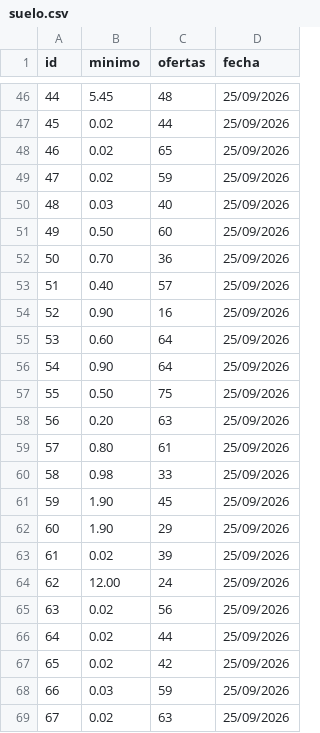
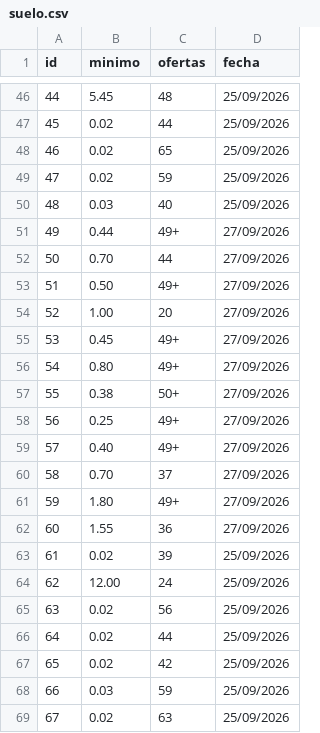
Before and after one commit to pedrovegaryr-stack/carpeta-cartas, a CSV file: suelo.csv, drawn as a sheet; only a part is shown, gaps mark what is left out.

```diff
--- a/suelo.csv
+++ b/suelo.csv
@@ -50,14 +50,14 @@ id;minimo;ofertas;fecha
 48;0.03;40;25/09/2026
-49;0.50;60;25/09/2026
-50;0.70;36;25/09/2026
-51;0.40;57;25/09/2026
-52;0.90;16;25/09/2026
-53;0.60;64;25/09/2026
-54;0.90;64;25/09/2026
-55;0.50;75;25/09/2026
-56;0.20;63;25/09/2026
-57;0.80;61;25/09/2026
-58;0.98;33;25/09/2026
-59;1.90;45;25/09/2026
-60;1.90;29;25/09/2026
+49;0.44;49+;27/09/2026
+50;0.70;44;27/09/2026
+51;0.50;49+;27/09/2026
+52;1.00;20;27/09/2026
+53;0.45;49+;27/09/2026
+54;0.80;49+;27/09/2026
+55;0.38;50+;27/09/2026
+56;0.25;49+;27/09/2026
+57;0.40;49+;27/09/2026
+58;0.70;37;27/09/2026
+59;1.80;49+;27/09/2026
+60;1.55;36;27/09/2026
 61;0.02;39;25/09/2026
```
Also changed, not shown: 19 other files.
